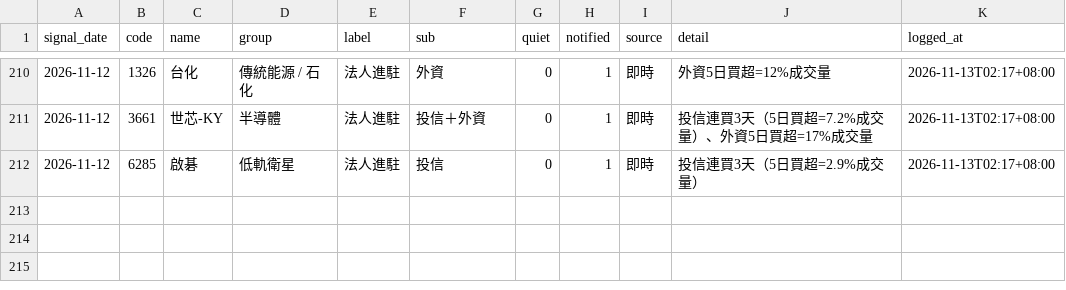
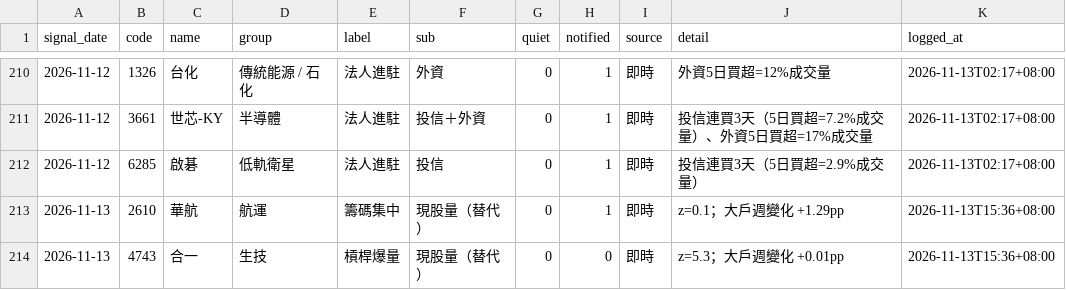
Before and after one commit to sh-marketlab/tw-sector-market, a CSV file: data/signal_log.csv, drawn as a sheet; only a part is shown, gaps mark what is left out.

```diff
--- a/data/signal_log.csv
+++ b/data/signal_log.csv
@@ -212 +212,3 @@ signal_date,code,name,group,label,sub,quiet,notified,source,detail,logged_at
 2026-11-12,6285,啟碁,低軌衛星,法人進駐,投信,0,1,即時,投信連買3天（5日買超=2.9%成交量）,2026-11-13T02:17+08:00
+2026-11-13,2610,華航,航運,籌碼集中,現股量（替代）,0,1,即時,z=0.1；大戶週變化 +1.29pp,2026-11-13T15:36+08:00
+2026-11-13,4743,合一,生技,槓桿爆量,現股量（替代）,0,0,即時,z=5.3；大戶週變化 +0.01pp,2026-11-13T15:36+08:00
```
Also changed, not shown: data/insti_daily.csv, data/warrants_daily.csv, 3 other files.
